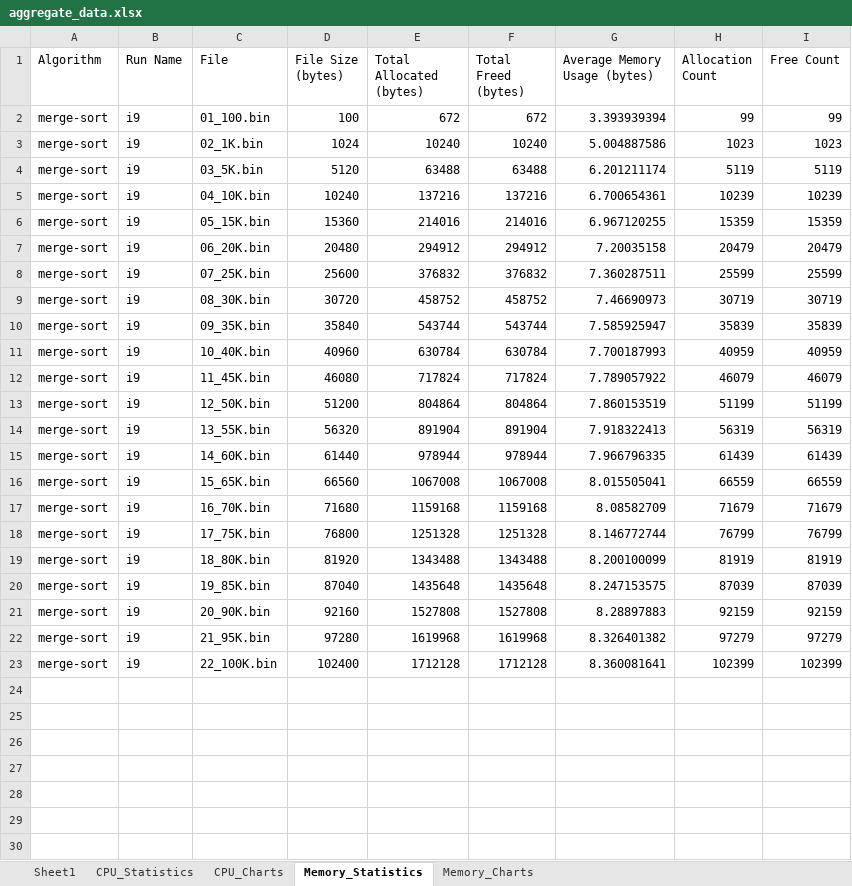
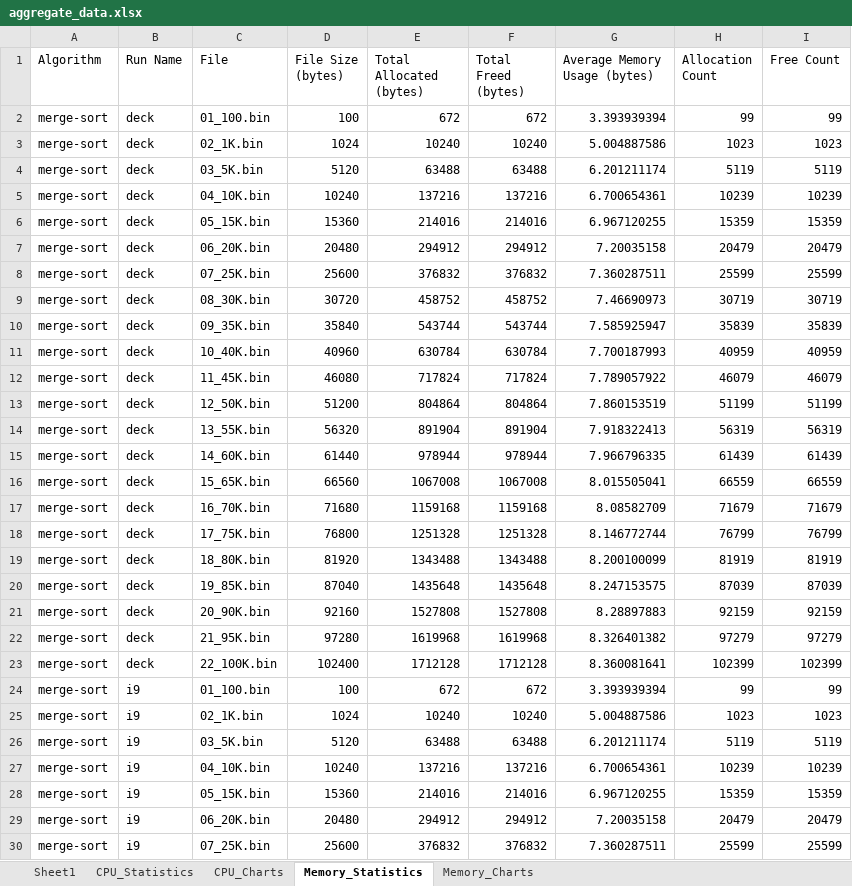
Before and after one commit to jfkonecn/data-transport-phenomena, an Excel workbook: aggregate_data.xlsx, sheet Memory_Statistics, drawn as a sheet; only a part is shown; the shorter side is filled out with more unchanged rows; values as stored, in another font and other column widths than the file's, no borders; the diff covers the shown part only; the diff names each change by its address in the sheet, - before the commit and + after, or states it on an @@ line.

```diff
--- a/aggregate_data.xlsx (sheet Memory_Statistics)
+++ b/aggregate_data.xlsx (sheet Memory_Statistics)
+row 2: merge-sort | deck | 01_100.bin | 100 | 672 | 672 | 3.393939394 | 99 | 99
+row 3: merge-sort | deck | 02_1K.bin | 1024 | 10240 | 10240 | 5.004887586 | 1023 | 1023
+row 4: merge-sort | deck | 03_5K.bin | 5120 | 63488 | 63488 | 6.201211174 | 5119 | 5119
+row 5: merge-sort | deck | 04_10K.bin | 10240 | 137216 | 137216 | 6.700654361 | 10239 | 10239
+row 6: merge-sort | deck | 05_15K.bin | 15360 | 214016 | 214016 | 6.967120255 | 15359 | 15359
+row 7: merge-sort | deck | 06_20K.bin | 20480 | 294912 | 294912 | 7.20035158 | 20479 | 20479
+row 8: merge-sort | deck | 07_25K.bin | 25600 | 376832 | 376832 | 7.360287511 | 25599 | 25599
+row 9: merge-sort | deck | 08_30K.bin | 30720 | 458752 | 458752 | 7.46690973 | 30719 | 30719
+row 10: merge-sort | deck | 09_35K.bin | 35840 | 543744 | 543744 | 7.585925947 | 35839 | 35839
+row 11: merge-sort | deck | 10_40K.bin | 40960 | 630784 | 630784 | 7.700187993 | 40959 | 40959
+row 12: merge-sort | deck | 11_45K.bin | 46080 | 717824 | 717824 | 7.789057922 | 46079 | 46079
+row 13: merge-sort | deck | 12_50K.bin | 51200 | 804864 | 804864 | 7.860153519 | 51199 | 51199
+row 14: merge-sort | deck | 13_55K.bin | 56320 | 891904 | 891904 | 7.918322413 | 56319 | 56319
+row 15: merge-sort | deck | 14_60K.bin | 61440 | 978944 | 978944 | 7.966796335 | 61439 | 61439
+row 16: merge-sort | deck | 15_65K.bin | 66560 | 1067008 | 1067008 | 8.015505041 | 66559 | 66559
+row 17: merge-sort | deck | 16_70K.bin | 71680 | 1159168 | 1159168 | 8.08582709 | 71679 | 71679
+row 18: merge-sort | deck | 17_75K.bin | 76800 | 1251328 | 1251328 | 8.146772744 | 76799 | 76799
+row 19: merge-sort | deck | 18_80K.bin | 81920 | 1343488 | 1343488 | 8.200100099 | 81919 | 81919
+row 20: merge-sort | deck | 19_85K.bin | 87040 | 1435648 | 1435648 | 8.247153575 | 87039 | 87039
+row 21: merge-sort | deck | 20_90K.bin | 92160 | 1527808 | 1527808 | 8.28897883 | 92159 | 92159
+row 22: merge-sort | deck | 21_95K.bin | 97280 | 1619968 | 1619968 | 8.326401382 | 97279 | 97279
+row 23: merge-sort | deck | 22_100K.bin | 102400 | 1712128 | 1712128 | 8.360081641 | 102399 | 102399
```
Also changed, not shown: 22 added rows elsewhere in this sheet, sheet CPU_Statistics, sheet CPU_Charts, sheet Memory_Charts.
